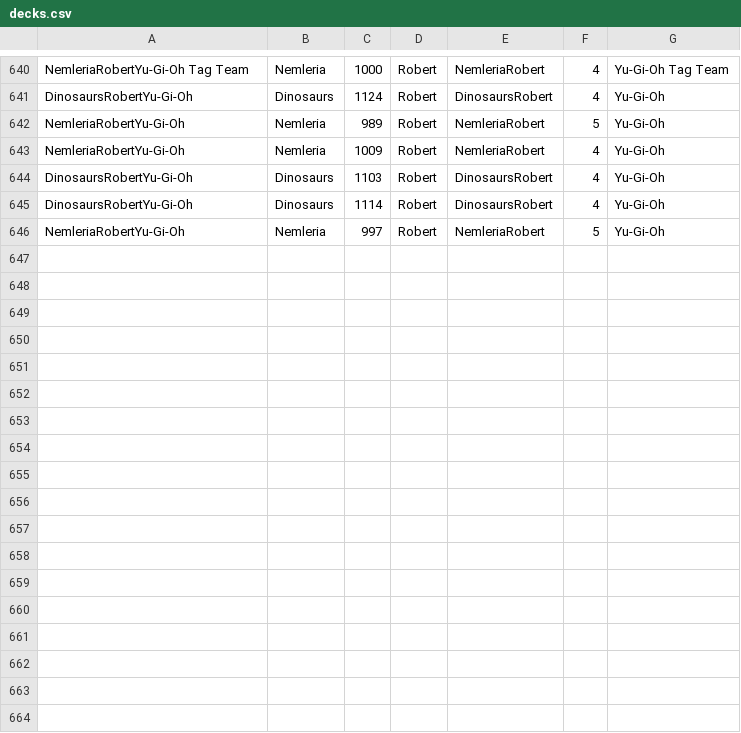
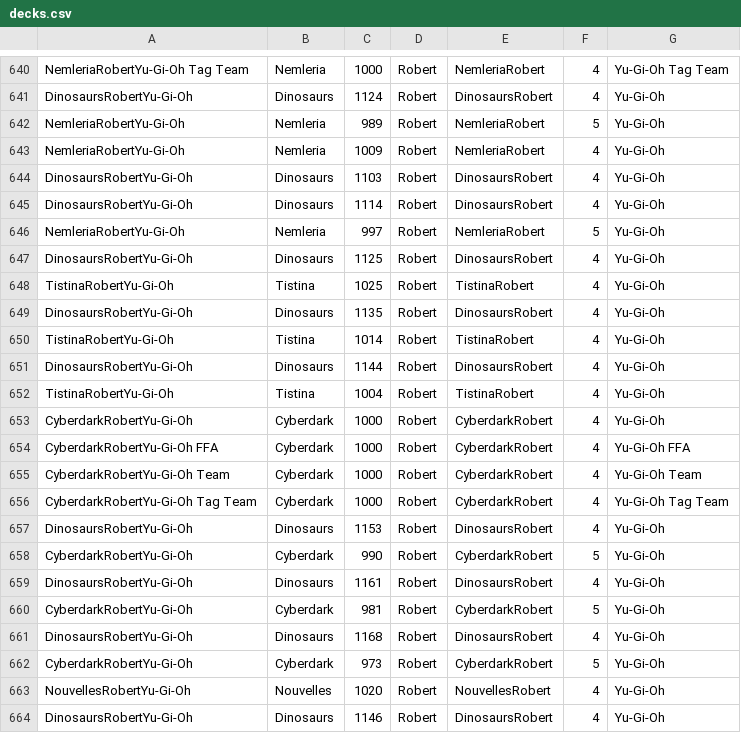
Before and after one commit to BritishKid/deck-tiering, a CSV file: csv/decks.csv, drawn as a sheet; only a part is shown, gaps mark what is left out; the diff names each change by its address in the sheet, - before the commit and + after, or states it on an @@ line.

```diff
--- a/csv/decks.csv
+++ b/csv/decks.csv
+row 647: DinosaursRobertYu-Gi-Oh | Dinosaurs | 1125 | Robert | DinosaursRobert | 4 | Yu-Gi-Oh
+row 648: TistinaRobertYu-Gi-Oh | Tistina | 1025 | Robert | TistinaRobert | 4 | Yu-Gi-Oh
+row 649: DinosaursRobertYu-Gi-Oh | Dinosaurs | 1135 | Robert | DinosaursRobert | 4 | Yu-Gi-Oh
+row 650: TistinaRobertYu-Gi-Oh | Tistina | 1014 | Robert | TistinaRobert | 4 | Yu-Gi-Oh
+row 651: DinosaursRobertYu-Gi-Oh | Dinosaurs | 1144 | Robert | DinosaursRobert | 4 | Yu-Gi-Oh
+row 652: TistinaRobertYu-Gi-Oh | Tistina | 1004 | Robert | TistinaRobert | 4 | Yu-Gi-Oh
+row 653: CyberdarkRobertYu-Gi-Oh | Cyberdark | 1000 | Robert | CyberdarkRobert | 4 | Yu-Gi-Oh
+row 654: CyberdarkRobertYu-Gi-Oh FFA | Cyberdark | 1000 | Robert | CyberdarkRobert | 4 | Yu-Gi-Oh FFA
+row 655: CyberdarkRobertYu-Gi-Oh Team | Cyberdark | 1000 | Robert | CyberdarkRobert | 4 | Yu-Gi-Oh Team
+row 656: CyberdarkRobertYu-Gi-Oh Tag Team | Cyberdark | 1000 | Robert | CyberdarkRobert | 4 | Yu-Gi-Oh Tag Team
+row 657: DinosaursRobertYu-Gi-Oh | Dinosaurs | 1153 | Robert | DinosaursRobert | 4 | Yu-Gi-Oh
+row 658: CyberdarkRobertYu-Gi-Oh | Cyberdark | 990 | Robert | CyberdarkRobert | 5 | Yu-Gi-Oh
+row 659: DinosaursRobertYu-Gi-Oh | Dinosaurs | 1161 | Robert | DinosaursRobert | 4 | Yu-Gi-Oh
+row 660: CyberdarkRobertYu-Gi-Oh | Cyberdark | 981 | Robert | CyberdarkRobert | 5 | Yu-Gi-Oh
+row 661: DinosaursRobertYu-Gi-Oh | Dinosaurs | 1168 | Robert | DinosaursRobert | 4 | Yu-Gi-Oh
+row 662: CyberdarkRobertYu-Gi-Oh | Cyberdark | 973 | Robert | CyberdarkRobert | 5 | Yu-Gi-Oh
+row 663: NouvellesRobertYu-Gi-Oh | Nouvelles | 1020 | Robert | NouvellesRobert | 4 | Yu-Gi-Oh
+row 664: DinosaursRobertYu-Gi-Oh | Dinosaurs | 1146 | Robert | DinosaursRobert | 4 | Yu-Gi-Oh
```
Also changed, not shown: csv/history.csv.
